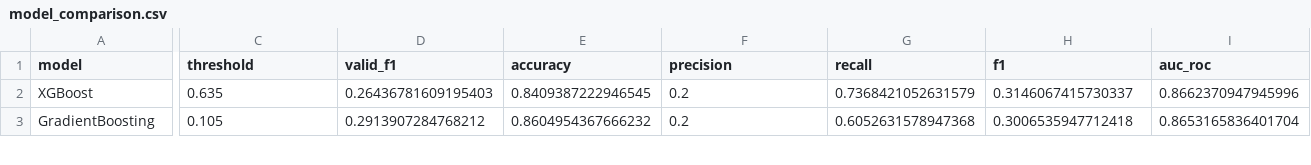
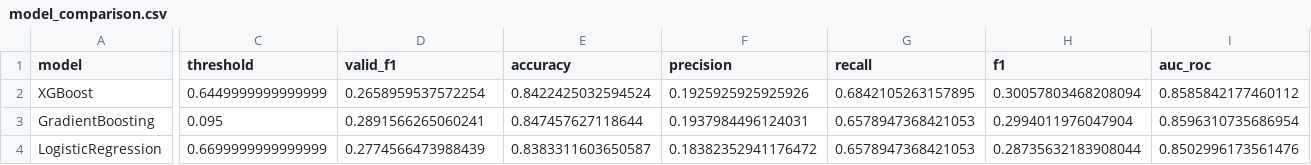
Before and after one commit to NhatBang1/Healthcare-Stroke-prediction, a CSV file: artifacts/model_comparison.csv, drawn as a sheet; only a part is shown, gaps mark what is left out; rows hold the shown columns only; the diff covers the shown part only; the diff names each change by its address in the sheet, - before the commit and + after, or states it on an @@ line.

```diff
--- a/artifacts/model_comparison.csv
+++ b/artifacts/model_comparison.csv
-C2 (threshold): 0.635
+C2 (threshold): 0.6449999999999999
-D2 (valid_f1): 0.26436781609195403
+D2 (valid_f1): 0.2658959537572254
-E2 (accuracy): 0.8409387222946545
+E2 (accuracy): 0.8422425032594524
-F2 (precision): 0.2
+F2 (precision): 0.1925925925925926
-G2 (recall): 0.7368421052631579
+G2 (recall): 0.6842105263157895
-H2 (f1): 0.3146067415730337
+H2 (f1): 0.30057803468208094
-I2 (auc_roc): 0.8662370947945996
+I2 (auc_roc): 0.8585842177460112
-C3 (threshold): 0.105
+C3 (threshold): 0.095
-D3 (valid_f1): 0.2913907284768212
+D3 (valid_f1): 0.2891566265060241
-E3 (accuracy): 0.8604954367666232
+E3 (accuracy): 0.847457627118644
-F3 (precision): 0.2
+F3 (precision): 0.1937984496124031
-G3 (recall): 0.6052631578947368
+G3 (recall): 0.6578947368421053
-H3 (f1): 0.3006535947712418
+H3 (f1): 0.2994011976047904
-I3 (auc_roc): 0.8653165836401704
+I3 (auc_roc): 0.8596310735686954
+row 4: LogisticRegression | 0.6699999999999999 | 0.2774566473988439 | 0.8383311603650587 | 0.18382352941176472 | 0.6578947368421053 | 0.28735632183908044 | 0.8502996173561476
```
Also changed, not shown: 1 added row, 2 removed rows and 33 edited cells elsewhere in this file, 20 other files.
